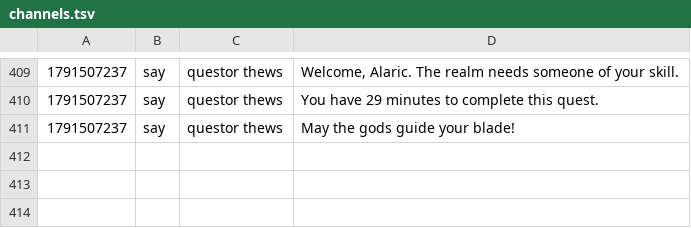
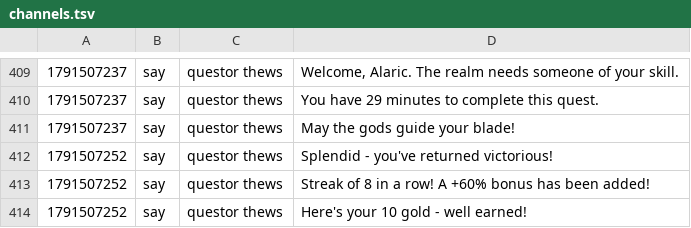
Before and after one commit to jeremydbean/toc2026, a TSV file: log/channels.tsv, drawn as a sheet; only a part is shown, gaps mark what is left out.

```diff
--- a/log/channels.tsv
+++ b/log/channels.tsv
@@ -411 +411,4 @@
 1791507237	say	questor thews	May the gods guide your blade!
+1791507252	say	questor thews	Splendid - you've returned victorious!
+1791507252	say	questor thews	Streak of 8 in a row! A +60% bonus has been added!
+1791507252	say	questor thews	Here's your 10 gold - well earned!
```
Also changed, not shown: log/webadmin-events.tsv, 3 other files.
